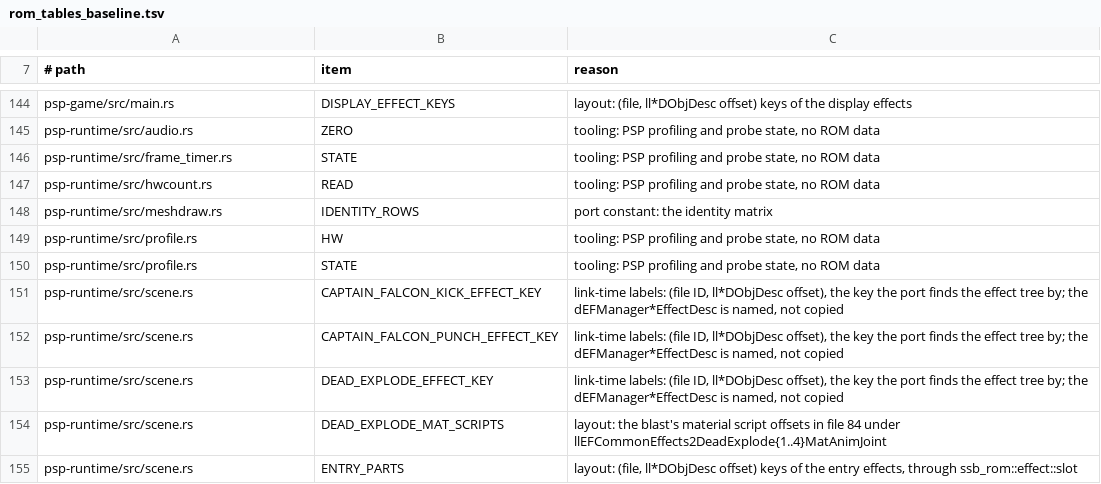
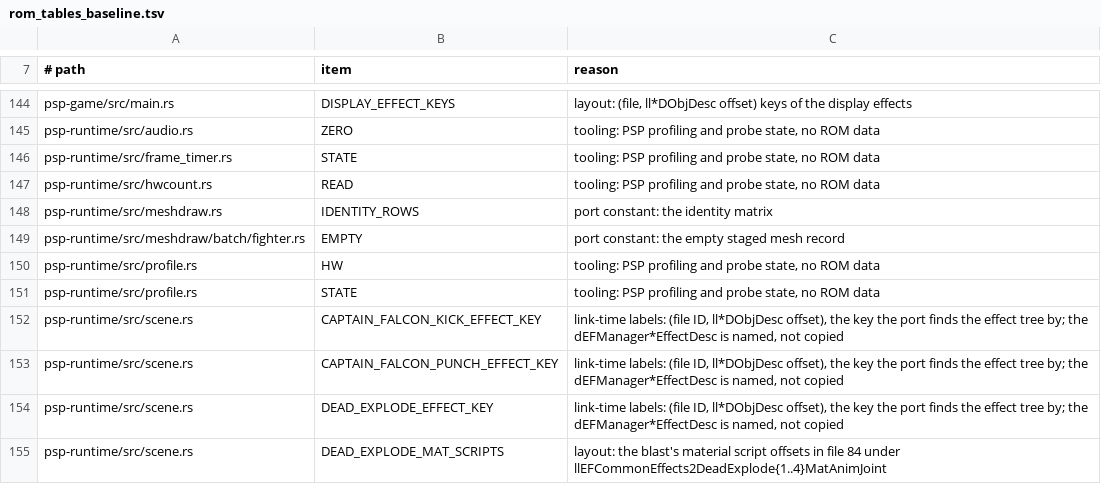
Before and after one commit to ItsNoHax/SSB64PSP, a TSV file: tools/docs/rom_tables_baseline.tsv, drawn as a sheet; only a part is shown, gaps mark what is left out; the shorter side is filled out with more unchanged rows.

Commit message:
perf(fighter): stage the battle's fighter draw per fighter (RE-585)
RE-585 item 45. draw_object_posed_nodes_staged runs pose, expand and
submit per fighter for the in-match fighter pass only; other callers
keep draw_object_posed_nodes; TEXTURE_GEN/LOD_BLEND/HEAD1 fighters fall
back per fighter.

PSP-2000 busy ms, 4 interleaved rounds cur/new: r12 20.21/19.34,
r18 18.38/17.64, r14 -0.73, vs4 17.00/16.44, battle 15.71/15.13,
Fall 16.71/16.33, Comets 15.73/15.50, Zebes -0.18, opening -0.06,
intro +0.01.

PSP-2000 frame hashes identical HEAD vs change: vs4@2170 0 of 10,560
ticks, vsground 0 of 6,840; N1 control differs from tick 138/145.
Rebaselined under D-051: f1-vs-ground, 104 native px (start-lamp row
65, x 179-282; list chunking, RE-534/RE-537); 3 stable captures, one
at -j 1. Full matrix 286/286 verify --twice.
Free memory -24576 B on every golden, accepted by the owner.

```diff
--- a/tools/docs/rom_tables_baseline.tsv
+++ b/tools/docs/rom_tables_baseline.tsv
@@ -148,2 +148,3 @@ psp-runtime/src/hwcount.rs	READ	tooling: PSP profiling and probe state, no ROM d
 psp-runtime/src/meshdraw.rs	IDENTITY_ROWS	port constant: the identity matrix
+psp-runtime/src/meshdraw/batch/fighter.rs	EMPTY	port constant: the empty staged mesh record
 psp-runtime/src/profile.rs	HW	tooling: PSP profiling and probe state, no ROM data
```
Also changed, not shown: 11 other files.
